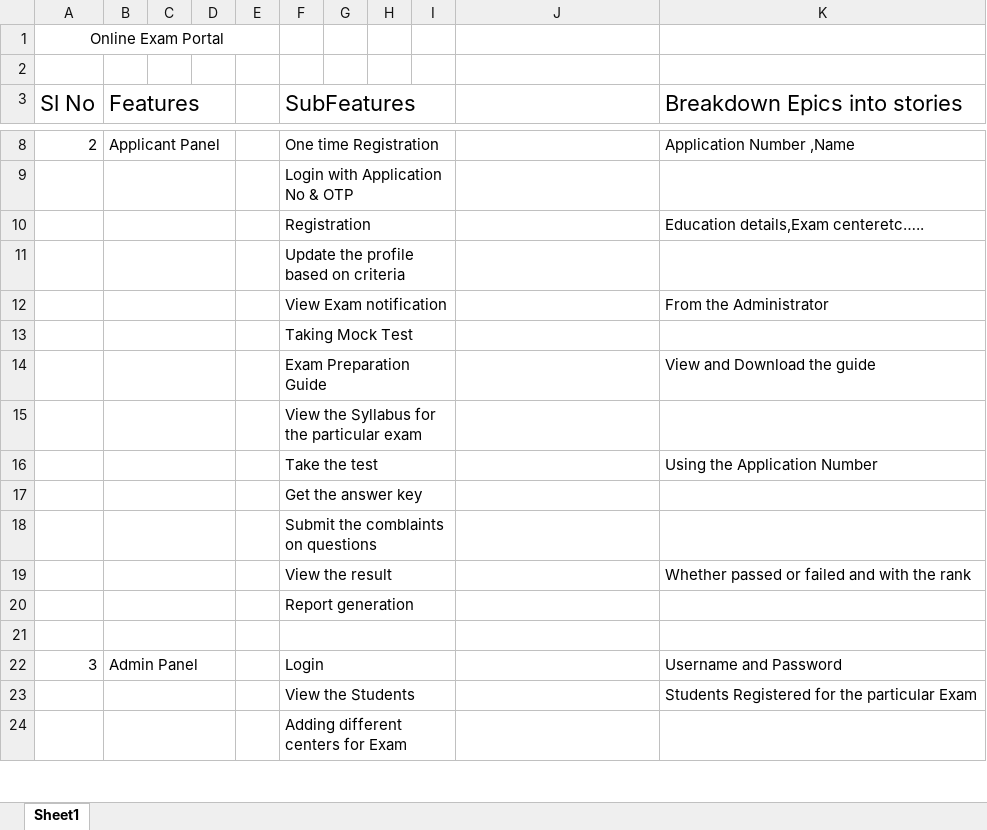
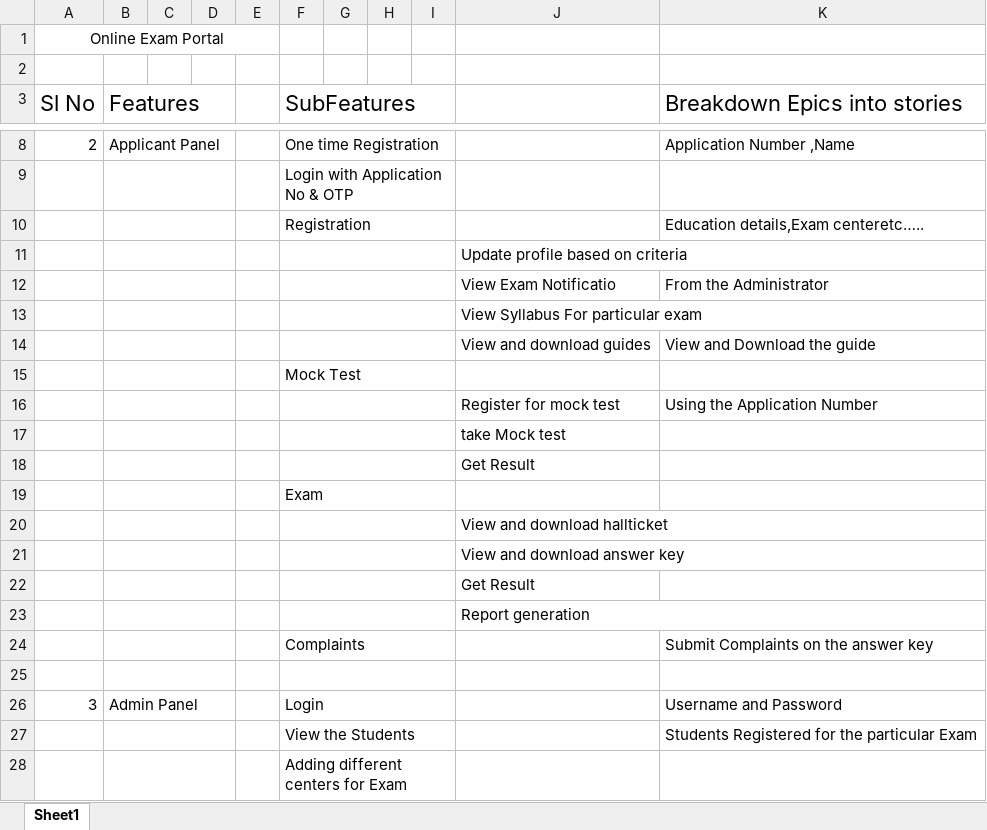
Before and after one commit to BetsyLalu/MainProject, an Excel workbook: Userstory.xlsx, sheet Sheet1, drawn as a sheet; only a part is shown, gaps mark what is left out; values as stored, in another font and other column widths than the file's, no borders; removed rows and columns are numbered as before the commit, all else as after; the diff names each change by its address in the sheet, - before the commit and + after, or states it on an @@ line.

Commit message:
Add files via upload

```diff
--- a/Userstory.xlsx (sheet Sheet1)
+++ b/Userstory.xlsx (sheet Sheet1)
-row 11:  |  |  |  |  | Update the profile based on criteria
-row 12:  |  |  |  |  | View Exam notification |  |  |  |  | From the Administrator
-row 13:  |  |  |  |  | Taking Mock Test
-row 14:  |  |  |  |  | Exam Preparation Guide |  |  |  |  | View and Download the guide
-row 15:  |  |  |  |  | View the Syllabus for the particular exam
-row 16:  |  |  |  |  | Take the test |  |  |  |  | Using the Application Number
-row 17:  |  |  |  |  | Get the answer key
+row 11:  |  |  |  |  |  |  |  |  | Update profile based on criteria
+row 12:  |  |  |  |  |  |  |  |  | View Exam Notificatio | From the Administrator
+row 13:  |  |  |  |  |  |  |  |  | View Syllabus For particular exam
+row 14:  |  |  |  |  |  |  |  |  | View and download guides | View and Download the guide
-F15 (SubFeatures): Submit the comblaints on questions
+F15 (SubFeatures): Mock Test
-row 19:  |  |  |  |  | View the result |  |  |  |  | Whether passed or failed and with the rank
+row 16:  |  |  |  |  |  |  |  |  | Register for mock test | Using the Application Number
+row 17:  |  |  |  |  |  |  |  |  | take Mock test
+row 18:  |  |  |  |  |  |  |  |  | Get Result
-F19 (SubFeatures): Report generation
+F19 (SubFeatures): Exam
+row 20:  |  |  |  |  |  |  |  |  | View and download hallticket
+row 21:  |  |  |  |  |  |  |  |  | View and download answer key
+row 22:  |  |  |  |  |  |  |  |  | Get Result
+row 23:  |  |  |  |  |  |  |  |  | Report generation
+row 24:  |  |  |  |  | Complaints |  |  |  |  | Submit Complaints on the answer key
```
